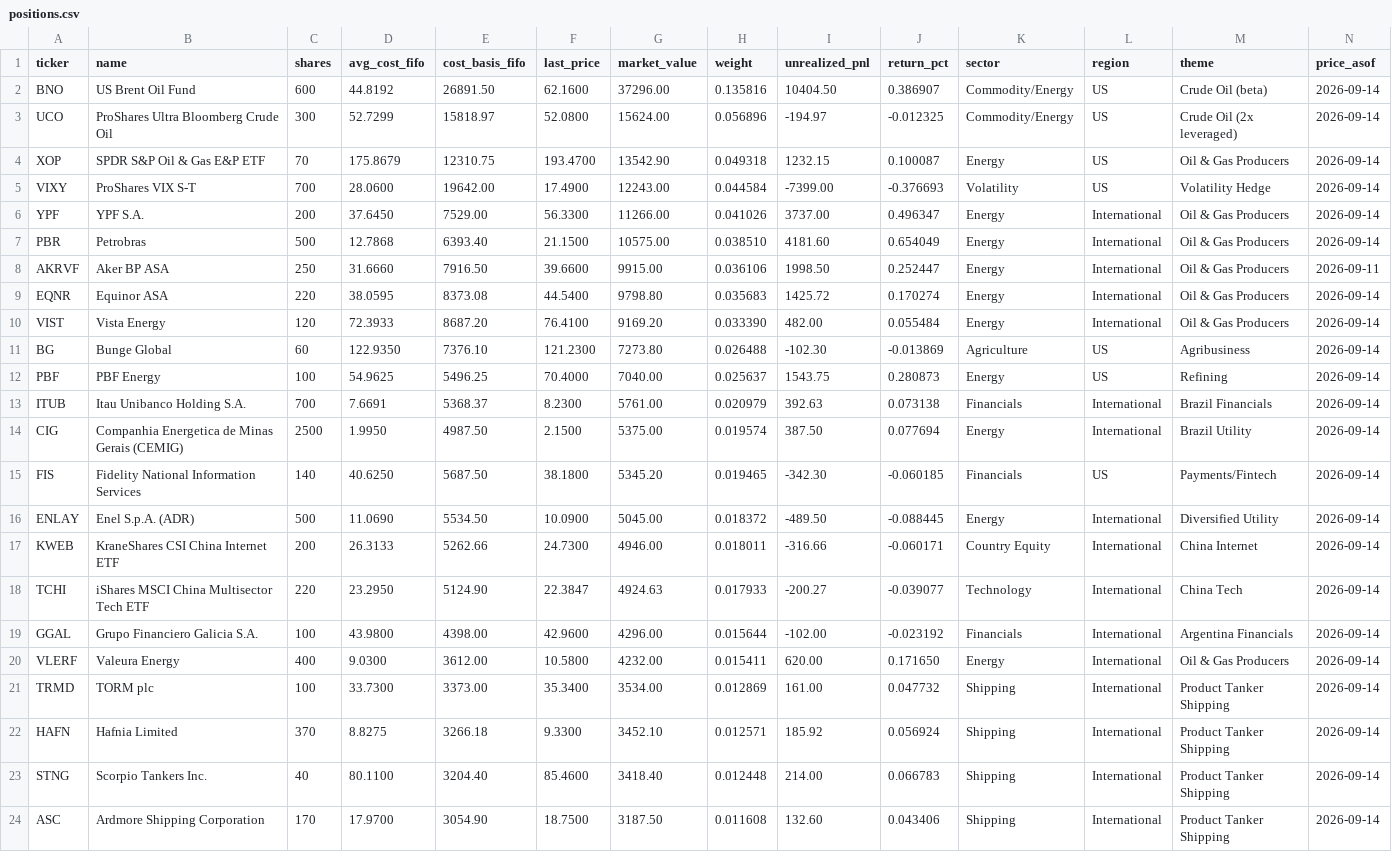
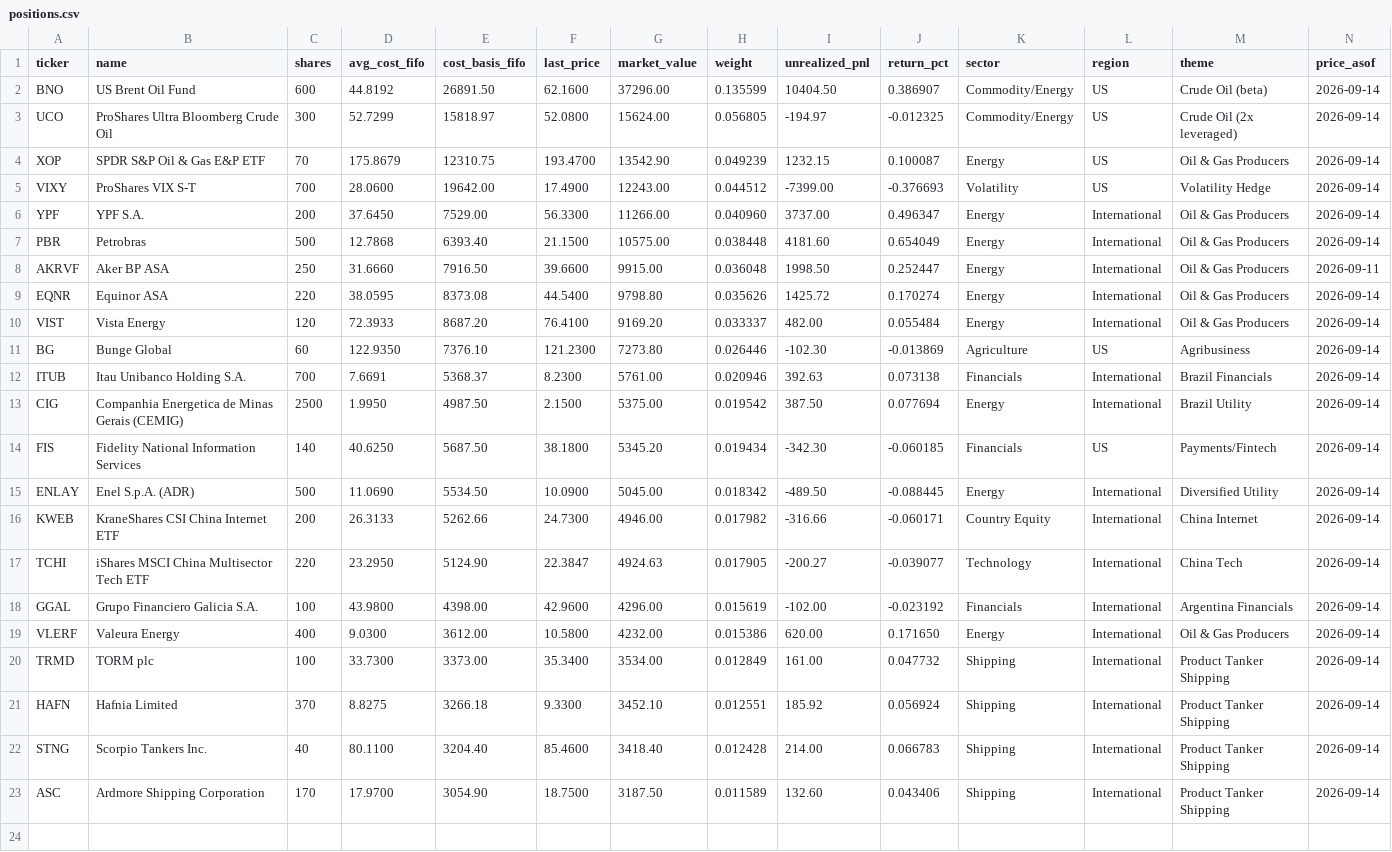
Before and after one commit to JamesKostohryz/trs-portfolio-feed, a CSV file: data/positions.csv, drawn as a sheet; removed rows and columns are numbered as before the commit, all else as after; the diff names each change by its address in the sheet, - before the commit and + after, or states it on an @@ line.

```diff
--- a/data/positions.csv
+++ b/data/positions.csv
-H2 (weight): 0.135816
+H2 (weight): 0.135599
-H3 (weight): 0.056896
+H3 (weight): 0.056805
-H4 (weight): 0.049318
+H4 (weight): 0.049239
-H5 (weight): 0.044584
+H5 (weight): 0.044512
-H6 (weight): 0.041026
+H6 (weight): 0.040960
-H7 (weight): 0.038510
+H7 (weight): 0.038448
-H8 (weight): 0.036106
+H8 (weight): 0.036048
-H9 (weight): 0.035683
+H9 (weight): 0.035626
-H10 (weight): 0.033390
+H10 (weight): 0.033337
-H11 (weight): 0.026488
+H11 (weight): 0.026446
-row 12: PBF | PBF Energy | 100 | 54.9625 | 5496.25 | 70.4000 | 7040.00 | 0.025637 | 1543.75 | 0.280873 | Energy | US | Refining | 2026-09-14
-H12 (weight): 0.020979
+H12 (weight): 0.020946
-H13 (weight): 0.019574
+H13 (weight): 0.019542
-H14 (weight): 0.019465
+H14 (weight): 0.019434
-H15 (weight): 0.018372
+H15 (weight): 0.018342
-H16 (weight): 0.018011
+H16 (weight): 0.017982
-H17 (weight): 0.017933
+H17 (weight): 0.017905
-H18 (weight): 0.015644
+H18 (weight): 0.015619
-H19 (weight): 0.015411
+H19 (weight): 0.015386
-H20 (weight): 0.012869
+H20 (weight): 0.012849
-H21 (weight): 0.012571
+H21 (weight): 0.012551
-H22 (weight): 0.012448
+H22 (weight): 0.012428
-H23 (weight): 0.011608
+H23 (weight): 0.011589
```
Also changed, not shown: data/dashboard.csv, data/meta.csv, 2 other files.
